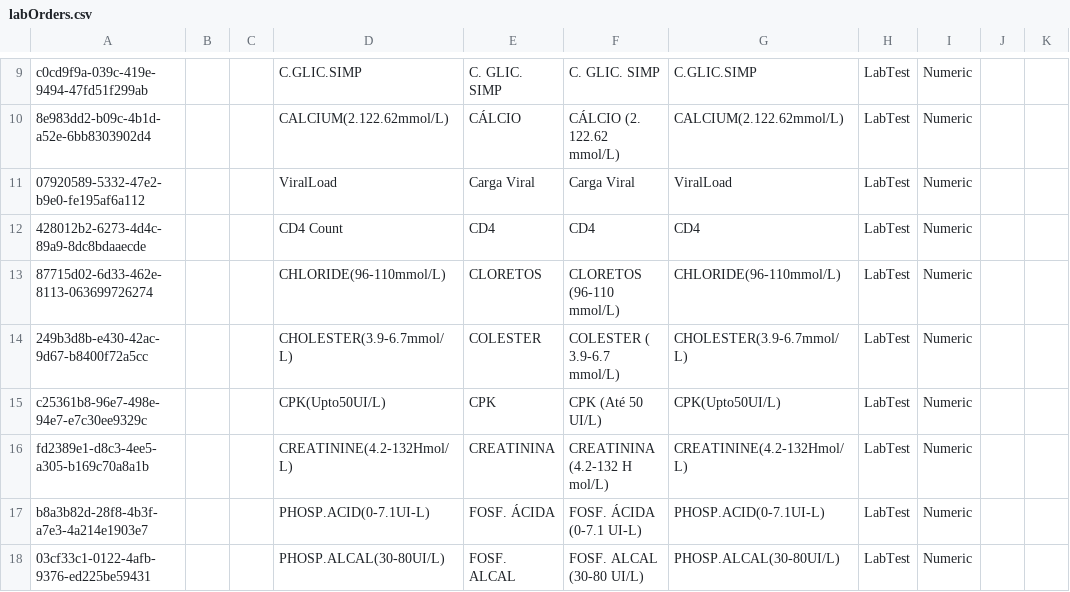
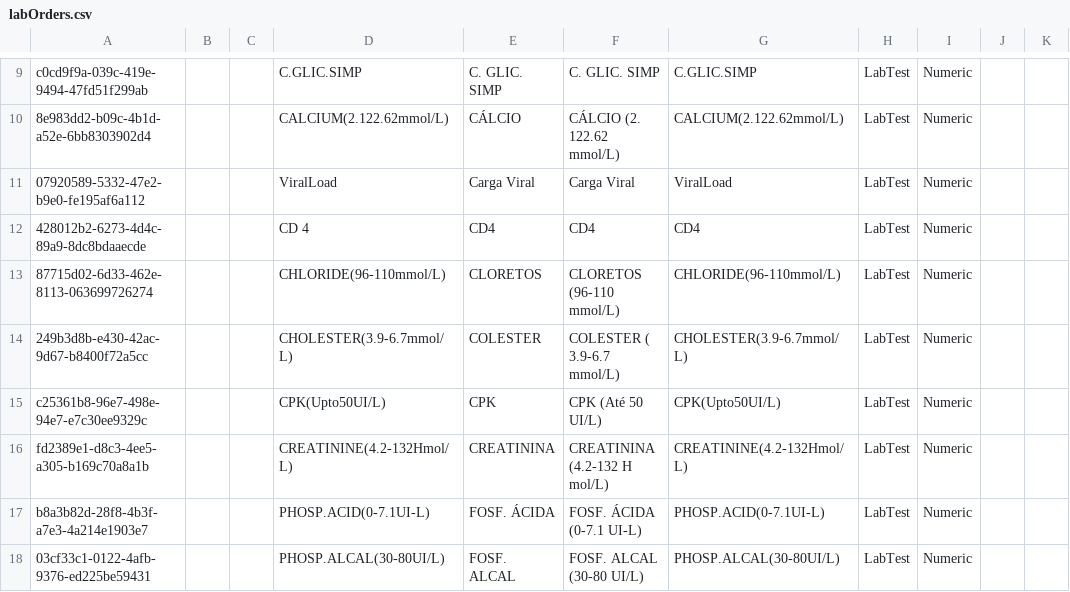
Before and after one commit to esaude/sesp-bahmni-metadata, a CSV file: configuration/concepts/labOrders.csv, drawn as a sheet; only a part is shown, gaps mark what is left out; the diff names each change by its address in the sheet, - before the commit and + after, or states it on an @@ line.

Commit message:
MPOC 289 CD4 Label update

```diff
--- a/configuration/concepts/labOrders.csv
+++ b/configuration/concepts/labOrders.csv
-D12: CD4 Count
+D12: CD 4
```
